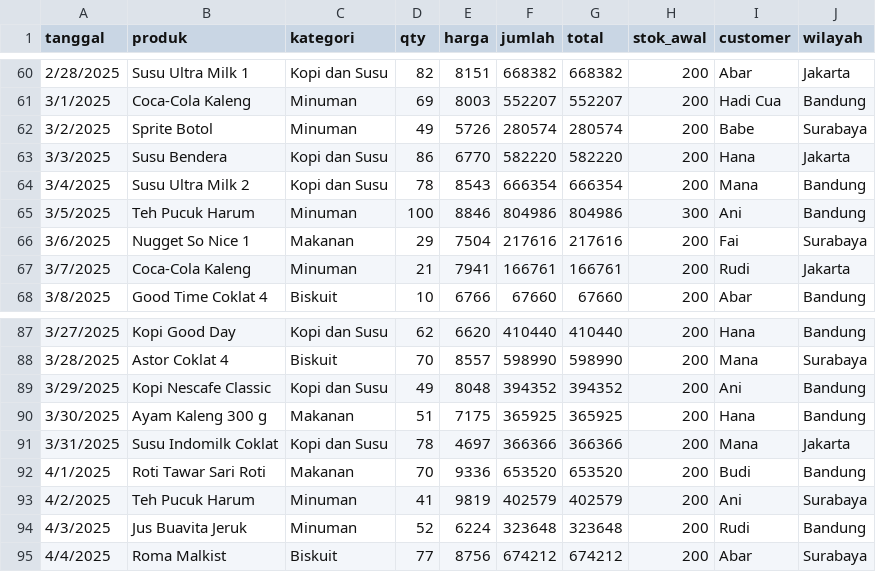
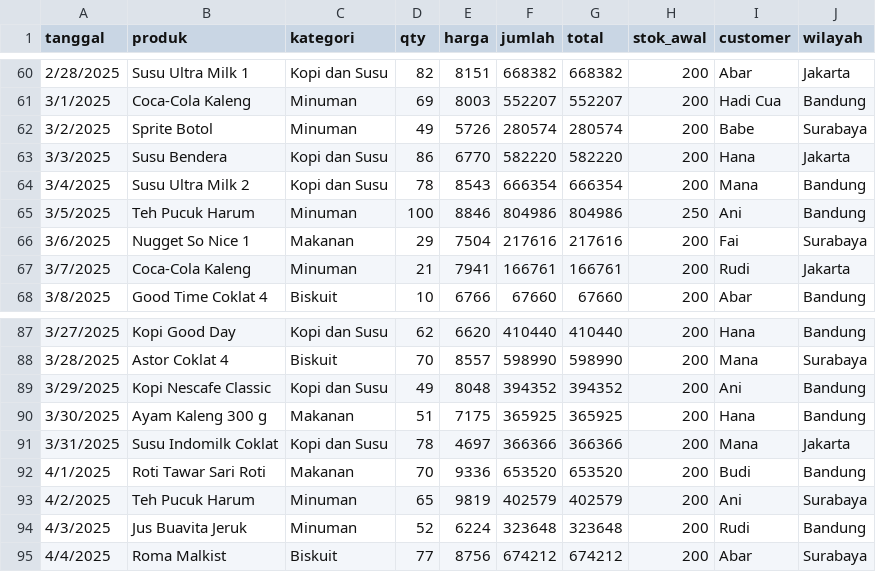
Before and after one commit to zuied/streamlit_pythonBI_dashboard, a CSV file: dashboard_penjualan/penjualan.csv, drawn as a sheet; only a part is shown, gaps mark what is left out.

Commit message:
update  pada data penjualan

```diff
--- a/dashboard_penjualan/penjualan.csv
+++ b/dashboard_penjualan/penjualan.csv
@@ -64,3 +64,3 @@ tanggal,produk,kategori,qty,harga,jumlah,total,stok_awal,customer,wilayah
 3/4/2025,Susu Ultra Milk 2,Kopi dan Susu,78,8543,666354,666354,200,Mana,Bandung
-3/5/2025,Teh Pucuk Harum,Minuman,100,8846,804986,804986,300,Ani,Bandung
+3/5/2025,Teh Pucuk Harum,Minuman,100,8846,804986,804986,250,Ani,Bandung
 3/6/2025,Nugget So Nice 1,Makanan,29,7504,217616,217616,200,Fai,Surabaya
@@ -92,3 +92,3 @@ tanggal,produk,kategori,qty,harga,jumlah,total,stok_awal,customer,wilayah
 4/1/2025,Roti Tawar Sari Roti,Makanan,70,9336,653520,653520,200,Budi,Bandung
-4/2/2025,Teh Pucuk Harum,Minuman,41,9819,402579,402579,200,Ani,Surabaya
+4/2/2025,Teh Pucuk Harum,Minuman,65,9819,402579,402579,200,Ani,Surabaya
 4/3/2025,Jus Buavita Jeruk,Minuman,52,6224,323648,323648,200,Rudi,Bandung
```
